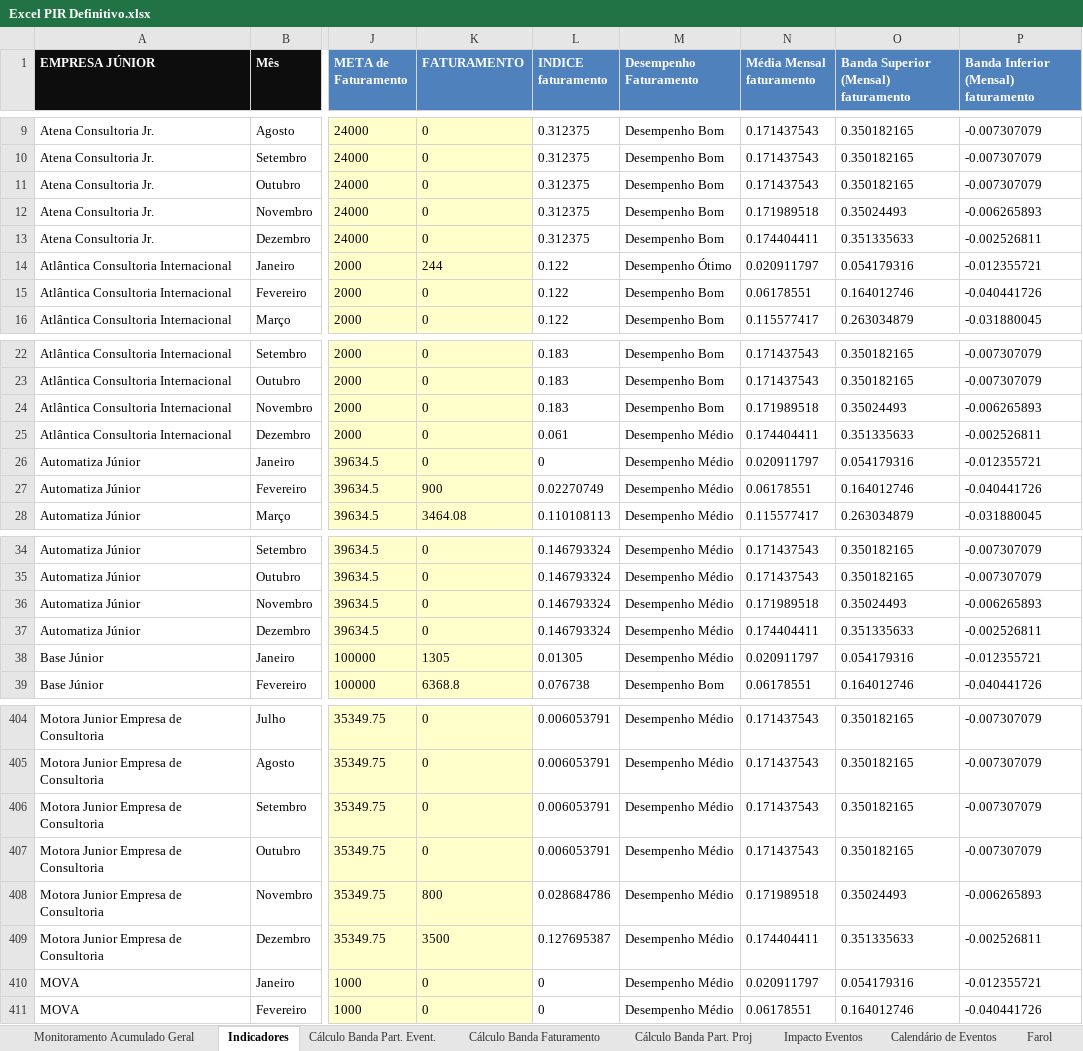
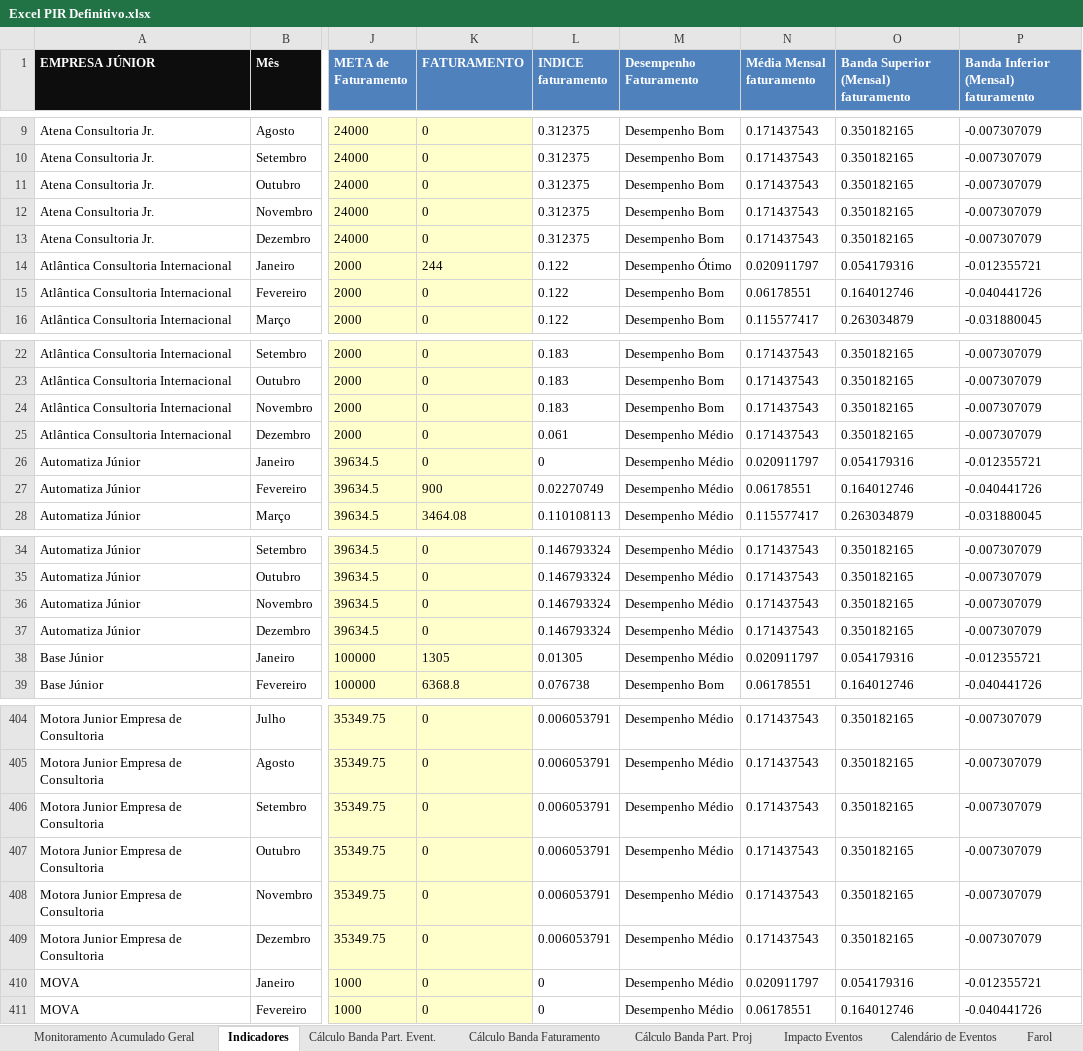
Before and after one commit to ricardorohrs/FejersBI, an Excel workbook: Excel PIR Definitivo.xlsx, sheet Indicadores, drawn as a sheet; only a part is shown, gaps mark what is left out; values as stored, in another font and other column widths than the file's, no borders; the diff covers the shown part only; the diff names each change by its address in the sheet, - before the commit and + after, or states it on an @@ line.

```diff
--- a/Excel PIR Definitivo.xlsx (sheet Indicadores)
+++ b/Excel PIR Definitivo.xlsx (sheet Indicadores)
-N12 (Média Mensal faturamento): 0.171989518
+N12 (Média Mensal faturamento): 0.171437543
-O12: 0.35024493
+O12: 0.350182165
-P12: -0.006265893
+P12: -0.007307079
-N13 (Média Mensal faturamento): 0.174404411
+N13 (Média Mensal faturamento): 0.171437543
-O13: 0.351335633
+O13: 0.350182165
-P13: -0.002526811
+P13: -0.007307079
-N24 (Média Mensal faturamento): 0.171989518
+N24 (Média Mensal faturamento): 0.171437543
-O24: 0.35024493
+O24: 0.350182165
-P24: -0.006265893
+P24: -0.007307079
-N25 (Média Mensal faturamento): 0.174404411
+N25 (Média Mensal faturamento): 0.171437543
-O25: 0.351335633
+O25: 0.350182165
-P25: -0.002526811
+P25: -0.007307079
-N36 (Média Mensal faturamento): 0.171989518
+N36 (Média Mensal faturamento): 0.171437543
-O36: 0.35024493
+O36: 0.350182165
-P36: -0.006265893
+P36: -0.007307079
-N37 (Média Mensal faturamento): 0.174404411
+N37 (Média Mensal faturamento): 0.171437543
-O37: 0.351335633
+O37: 0.350182165
-P37: -0.002526811
+P37: -0.007307079
-K408 (FATURAMENTO): 800
+K408 (FATURAMENTO): 0
-L408 (INDICE faturamento): 0.028684786
+L408 (INDICE faturamento): 0.006053791
-N408 (Média Mensal faturamento): 0.171989518
+N408 (Média Mensal faturamento): 0.171437543
-O408: 0.35024493
+O408: 0.350182165
-P408: -0.006265893
+P408: -0.007307079
-K409 (FATURAMENTO): 3500
+K409 (FATURAMENTO): 0
-L409 (INDICE faturamento): 0.127695387
+L409 (INDICE faturamento): 0.006053791
-N409 (Média Mensal faturamento): 0.174404411
+N409 (Média Mensal faturamento): 0.171437543
-O409: 0.351335633
+O409: 0.350182165
-P409: -0.002526811
+P409: -0.007307079
```
Also changed, not shown: 300 edited cells elsewhere in this sheet, sheet Monitoramento Acumulado Geral, sheet Ticket Médio, sheet Cálculo Banda Faturamento, sheet Farol, formulas that keep their value.
